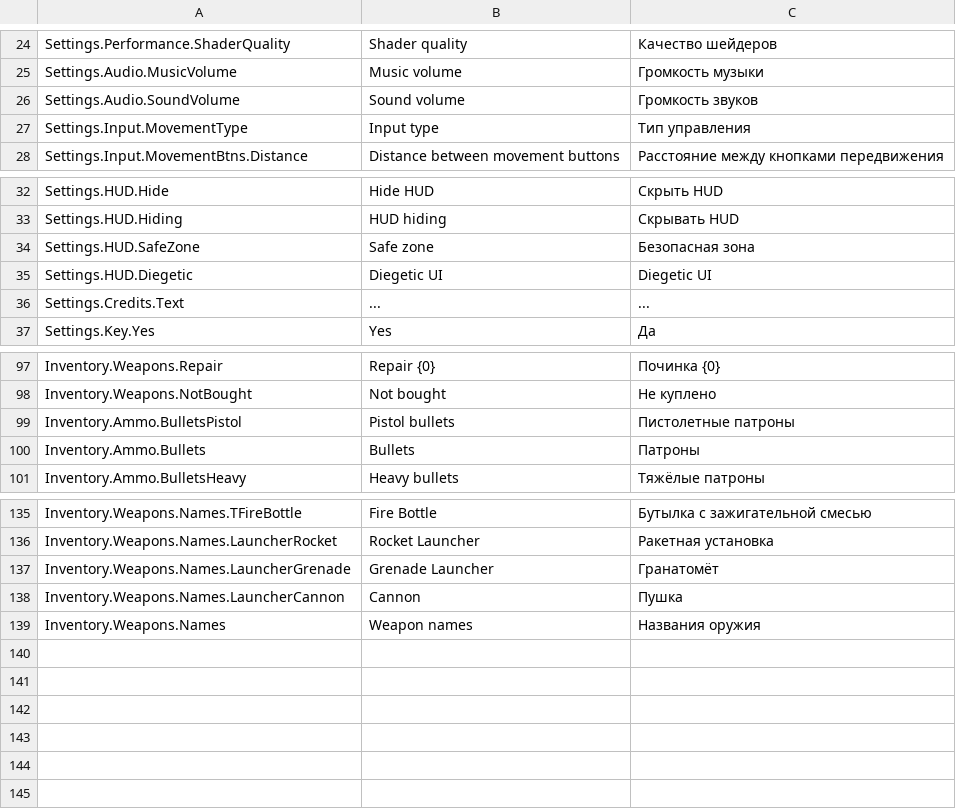
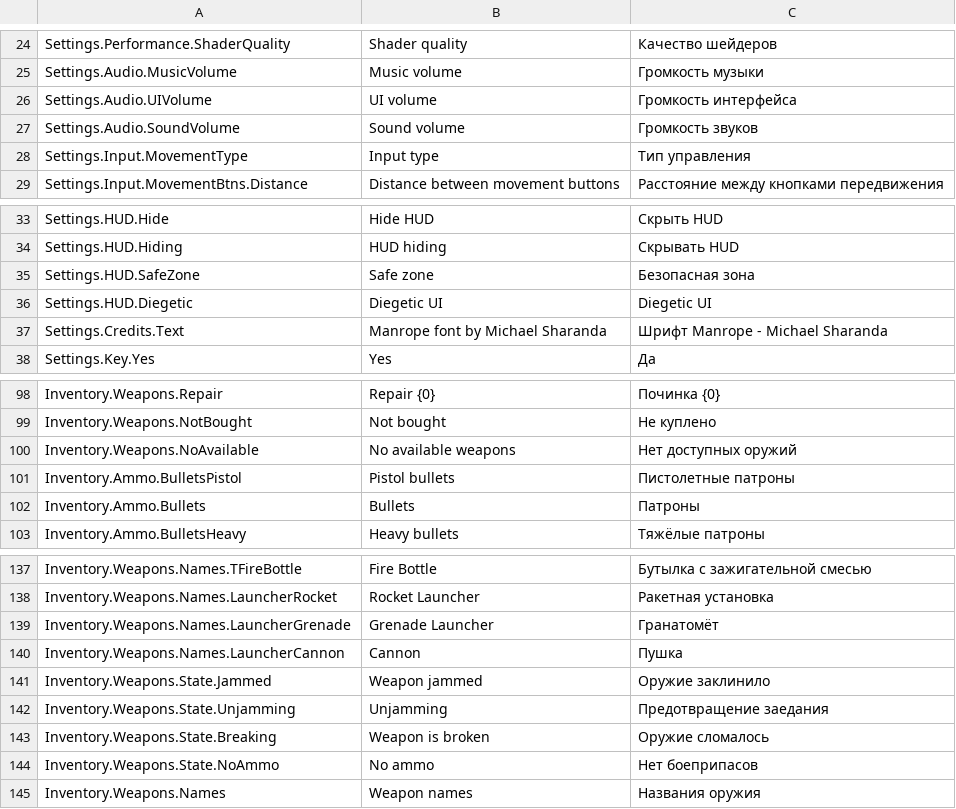
Before and after one commit to SultimTsyrendashiev/ShootAndDrive, a CSV file: Assets/Settings/ShootAndDriveLanguages.csv, drawn as a sheet; only a part is shown, gaps mark what is left out.

```diff
--- a/Assets/Settings/ShootAndDriveLanguages.csv
+++ b/Assets/Settings/ShootAndDriveLanguages.csv
@@ -25,2 +25,3 @@ Settings.Performance.ShaderQuality,Shader quality,Качество шейдер
 Settings.Audio.MusicVolume,Music volume,Громкость музыки
+Settings.Audio.UIVolume,UI volume,Громкость интерфейса
 Settings.Audio.SoundVolume,Sound volume,Громкость звуков
@@ -35,3 +36,3 @@ Settings.HUD.SafeZone,Safe zone,Безопасная зона
 Settings.HUD.Diegetic,Diegetic UI,Diegetic UI
-Settings.Credits.Text,...,...
+Settings.Credits.Text,Manrope font by Michael Sharanda,Шрифт Manrope - Michael Sharanda
 Settings.Key.Yes,Yes,Да
@@ -98,2 +99,3 @@ Inventory.Weapons.Repair,Repair {0},Починка {0}
 Inventory.Weapons.NotBought,Not bought,Не куплено
+Inventory.Weapons.NoAvailable,No available weapons,Нет доступных оружий
 Inventory.Ammo.BulletsPistol,Pistol bullets,Пистолетные патроны
@@ -138,2 +140,6 @@ Inventory.Weapons.Names.LauncherGrenade,Grenade Launcher,Гранатомёт
 Inventory.Weapons.Names.LauncherCannon,Cannon,Пушка
+Inventory.Weapons.State.Jammed,Weapon jammed,Оружие заклинило
+Inventory.Weapons.State.Unjamming,Unjamming,Предотвращение заедания
+Inventory.Weapons.State.Breaking,Weapon is broken,Оружие сломалось
+Inventory.Weapons.State.NoAmmo,No ammo,Нет боеприпасов
 Inventory.Weapons.Names,Weapon names,Названия оружия
```
Also changed, not shown: 49 other files.
